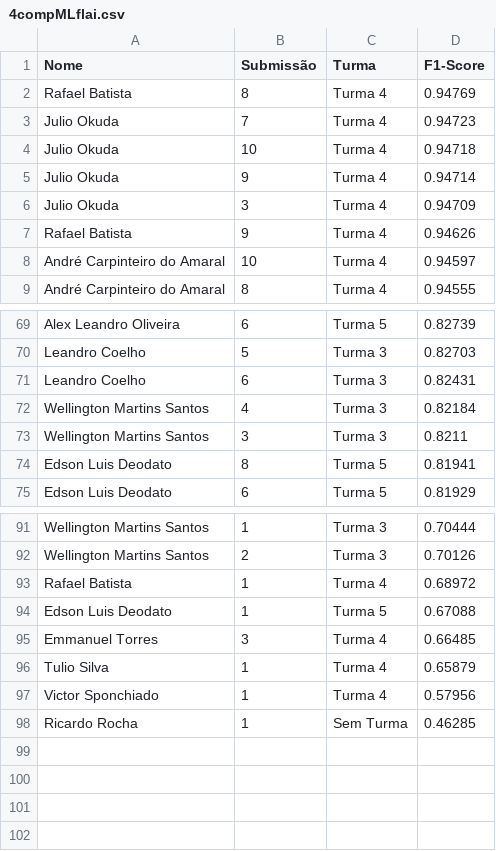
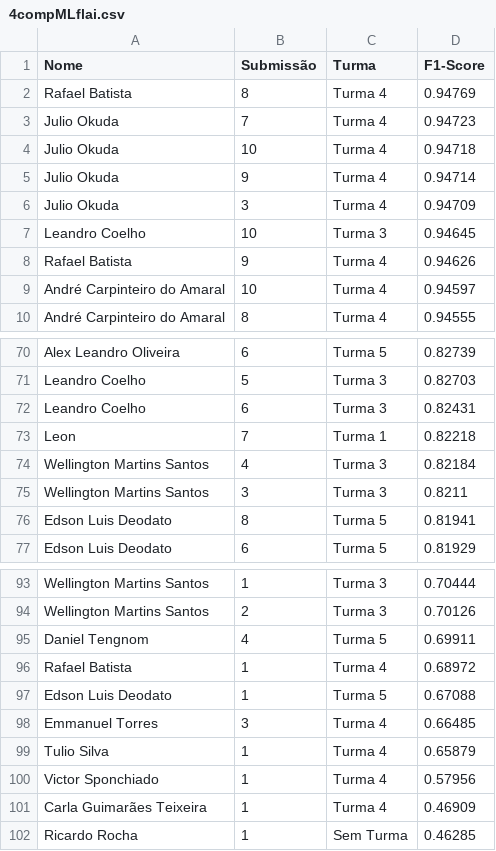
Before and after one commit to gitflai/ranking, a CSV file: 4compMLflai.csv, drawn as a sheet; only a part is shown, gaps mark what is left out; the diff names each change by its address in the sheet, - before the commit and + after, or states it on an @@ line.

```diff
--- a/4compMLflai.csv
+++ b/4compMLflai.csv
+row 7: Leandro Coelho | 10 | Turma 3 | 0.94645
+row 73: Leon | 7 | Turma 1 | 0.82218
+row 95: Daniel Tengnom | 4 | Turma 5 | 0.69911
+row 101: Carla Guimarães Teixeira | 1 | Turma 4 | 0.46909
```
Also changed, not shown: 4compMLflairank.csv.
